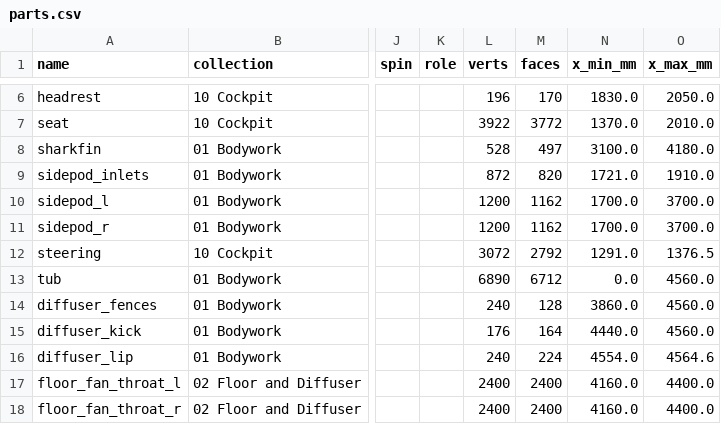
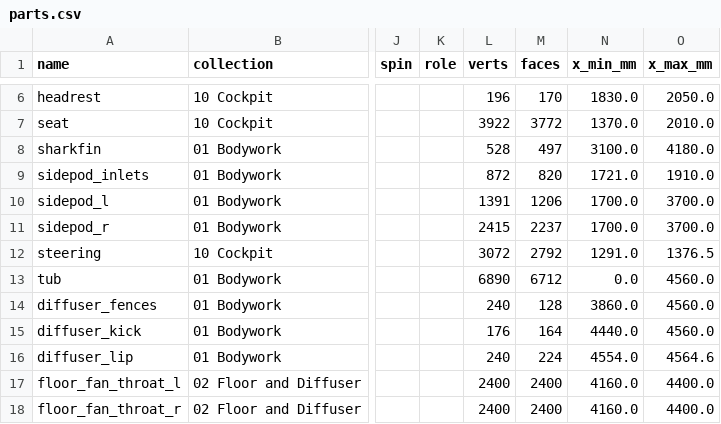
Before and after one commit to krabduke/aero-hypercar, a CSV file: build/parts.csv, drawn as a sheet; only a part is shown, gaps mark what is left out; the diff covers the shown part only; the diff names each change by its address in the sheet, - before the commit and + after, or states it on an @@ line.

```diff
--- a/build/parts.csv
+++ b/build/parts.csv
-L10 (verts): 1200
+L10 (verts): 1391
-M10 (faces): 1162
+M10 (faces): 1206
-L11 (verts): 1200
+L11 (verts): 2415
-M11 (faces): 1162
+M11 (faces): 2237
```
Also changed, not shown: 48 edited cells elsewhere in this file, 5 other files.
